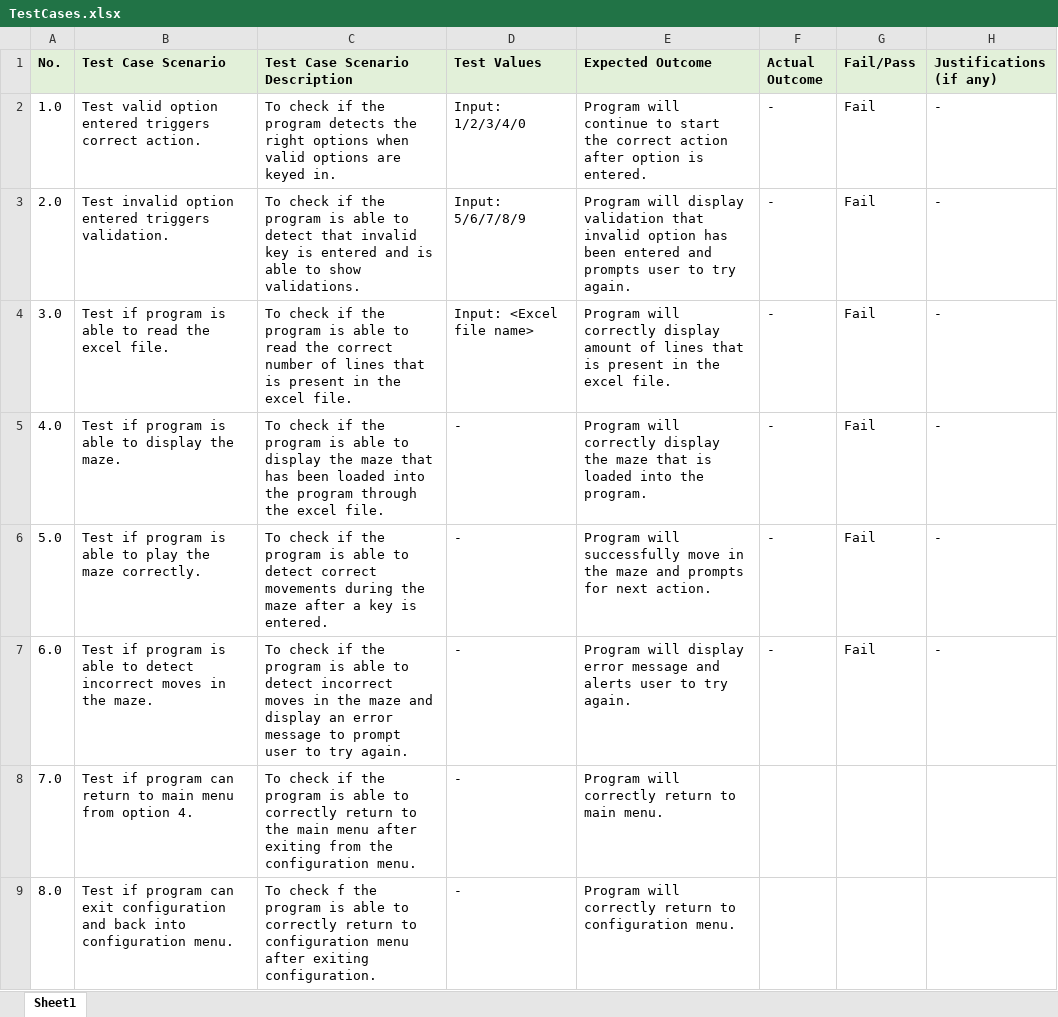
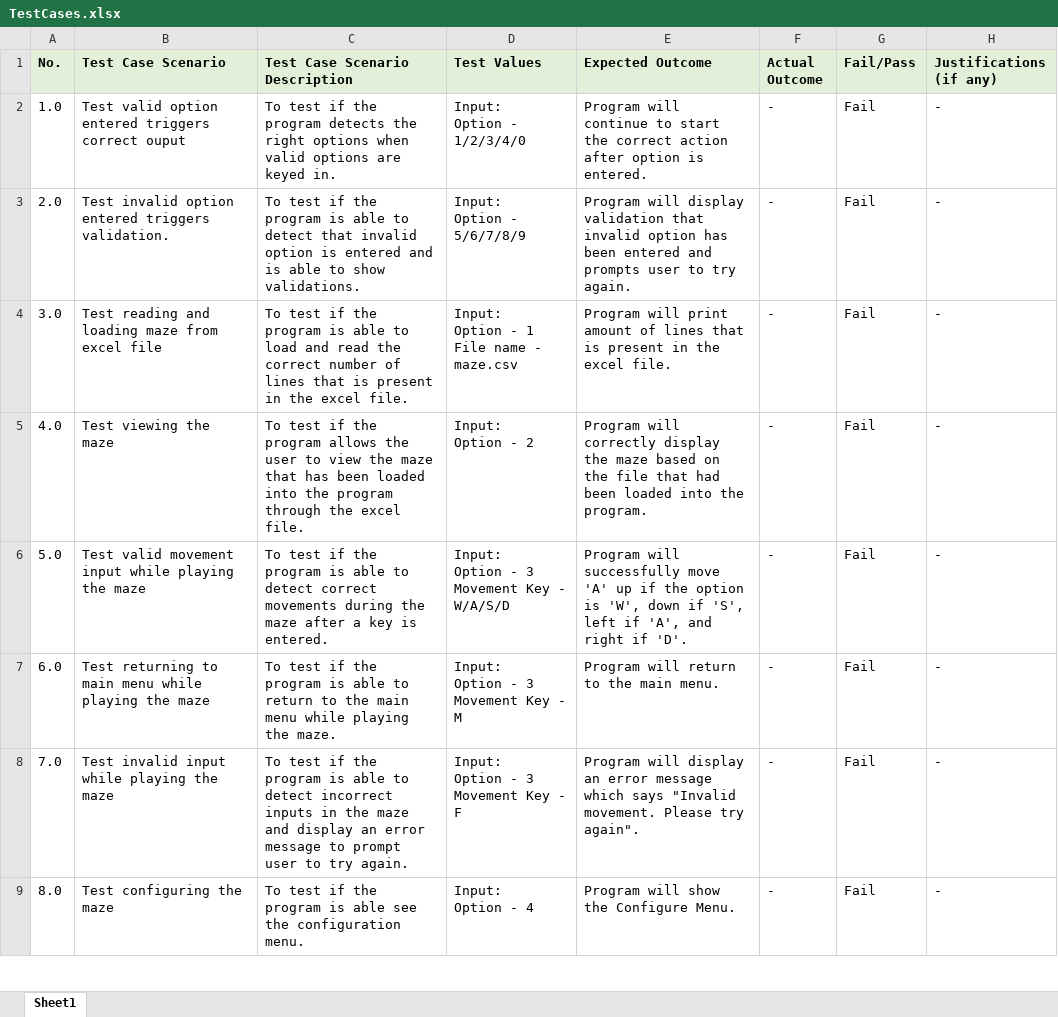
Before and after one commit to zxlee00/ETIAssignment, an Excel workbook: TestCases.xlsx, sheet Sheet1, drawn as a sheet; only a part is shown; values as stored, in another font and other column widths than the file's, no borders; ↵ is a line break in a cell; the diff covers the shown part only; the diff names each change by its address in the sheet, - before the commit and + after, or states it on an @@ line.

Commit message:
#1 Updated test cases documentation

```diff
--- a/TestCases.xlsx (sheet Sheet1)
+++ b/TestCases.xlsx (sheet Sheet1)
-B2 (Test Case Scenario): …triggers correct action.
+B2 (Test Case Scenario): …triggers correct ouput
-C2 (Test Case Scenario Description): To check if the…
+C2 (Test Case Scenario Description): To test if the…
-D2 (Test Values): Input: 1/2/3/4/0
+D2 (Test Values): Input: ↵ Option - 1/2/3/4/0
-C3 (Test Case Scenario Description): To check if the program is able to detect that invalid key is entered…
+C3 (Test Case Scenario Description): To test if the program is able to detect that invalid option is entered…
-D3 (Test Values): Input: 5/6/7/8/9
+D3 (Test Values): Input: ↵ Option - 5/6/7/8/9
-B4 (Test Case Scenario): Test if program is able to read the excel file.
+B4 (Test Case Scenario): Test reading and loading maze from excel file
-C4 (Test Case Scenario Description): To check if the program is able to read the…
+C4 (Test Case Scenario Description): To test if the program is able to load and read the…
-D4 (Test Values): Input: <Excel file name>
+D4 (Test Values): Input: ↵ Option - 1 ↵ File name - maze.csv
-E4 (Expected Outcome): Program will correctly display amount of…
+E4 (Expected Outcome): Program will print amount of…
-B5 (Test Case Scenario): Test if program is able to display the maze.
+B5 (Test Case Scenario): Test viewing the maze
-C5 (Test Case Scenario Description): To check if the program is able to display the maze…
+C5 (Test Case Scenario Description): To test if the program allows the user to view the maze…
-D5 (Test Values): -
+D5 (Test Values): Input: ↵ Option - 2
-E5 (Expected Outcome): …the maze that is loaded into…
+E5 (Expected Outcome): …the maze based on the file that had been loaded into…
-B6 (Test Case Scenario): Test if program is able to play the maze correctly.
+B6 (Test Case Scenario): Test valid movement input while playing the maze
-C6 (Test Case Scenario Description): To check if the…
+C6 (Test Case Scenario Description): To test if the…
-D6 (Test Values): -
+D6 (Test Values): Input: ↵ Option - 3 ↵ Movement Key - W/A/S/D
-E6 (Expected Outcome): …successfully move in the maze and prompts for next action.
+E6 (Expected Outcome): …successfully move 'A' up if the option is 'W', down if 'S', left if 'A', and right if 'D'.
-B7 (Test Case Scenario): Test if program is able to detect incorrect moves in the maze.
+B7 (Test Case Scenario): Test returning to main menu while playing the maze
-C7 (Test Case Scenario Description): To check if the program is able to detect incorrect moves in the maze and display an error message to prompt user to try again.
+C7 (Test Case Scenario Description): To test if the program is able to return to the main menu while playing the maze.
-D7 (Test Values): -
+D7 (Test Values): Input: ↵ Option - 3 ↵ Movement Key - M
-E7 (Expected Outcome): Program will display error message and alerts user to try again.
+E7 (Expected Outcome): Program will return to the main menu.
-B8 (Test Case Scenario): Test if program can return to main menu from option 4.
+B8 (Test Case Scenario): Test invalid input while playing the maze
-C8 (Test Case Scenario Description): To check if the program is able to correctly return to the main menu after exiting from the configuration menu.
+C8 (Test Case Scenario Description): To test if the program is able to detect incorrect inputs in the maze and display an error message to prompt user to try again.
-D8 (Test Values): -
+D8 (Test Values): Input: ↵ Option - 3 ↵ Movement Key - F
-E8 (Expected Outcome): Program will correctly return to main menu.
+E8 (Expected Outcome): Program will display an error message which says "Invalid movement. Please try again".
-F8:F9 (Actual Outcome): (empty)
+F8:F9 (Actual Outcome): -
-G8:G9 (Fail/Pass): (empty)
+G8:G9 (Fail/Pass): Fail
-H8:H9 (Justifications (if any)): (empty)
+H8:H9 (Justifications (if any)): -
-B9 (Test Case Scenario): Test if program can exit configuration and back into configuration menu.
+B9 (Test Case Scenario): Test configuring the maze
-C9 (Test Case Scenario Description): To check f the program is able to correctly return to configuration menu after exiting configuration.
+C9 (Test Case Scenario Description): To test if the program is able see the configuration menu.
-D9 (Test Values): -
+D9 (Test Values): Input: ↵ Option - 4
-E9 (Expected Outcome): Program will correctly return to configuration menu.
+E9 (Expected Outcome): Program will show the Configure Menu.
```
Also changed, not shown: 1 removed row and 47 edited cells elsewhere in this sheet.
